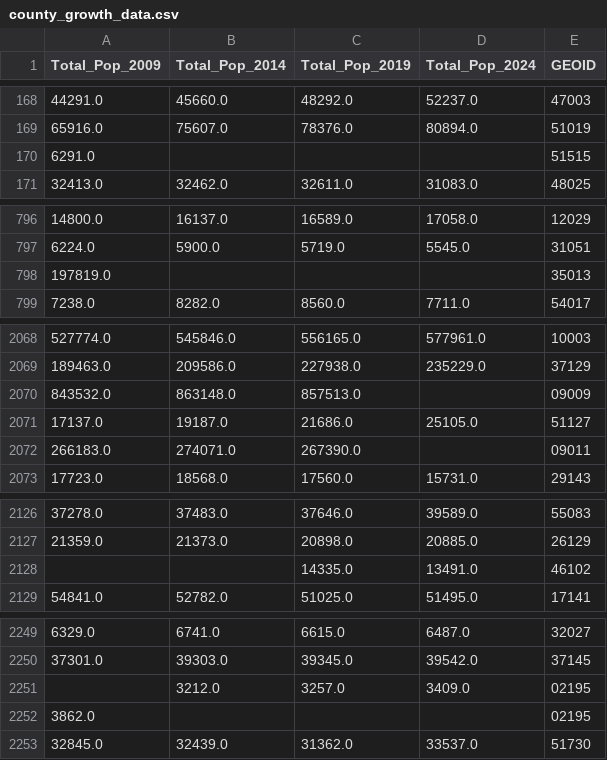
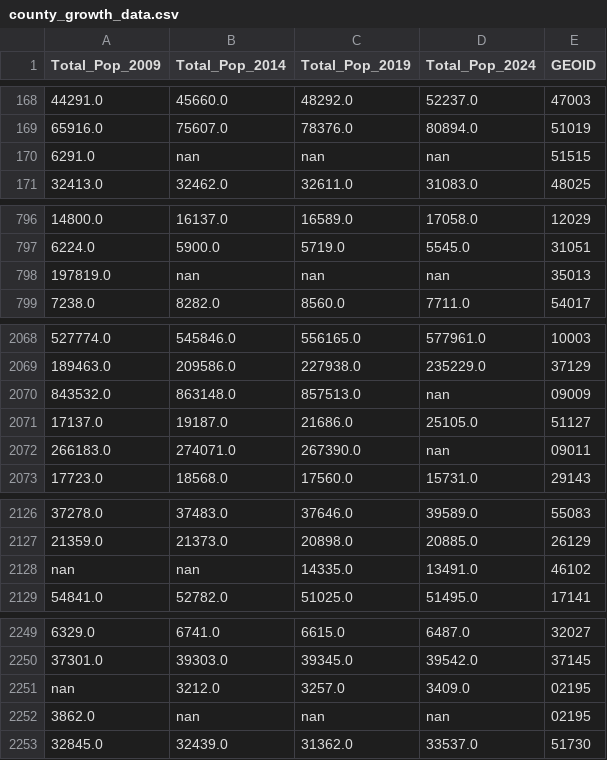
Before and after one commit to kburchfiel/county_growth_trends, a CSV file: data_retrieval/Datasets/county_growth_data.csv, drawn as a sheet; only a part is shown, gaps mark what is left out; the diff covers the shown part only.

```diff
--- a/data_retrieval/Datasets/county_growth_data.csv
+++ b/data_retrieval/Datasets/county_growth_data.csv
@@ -169,3 +169,3 @@ Total_Pop_2009,Total_Pop_2014,Total_Pop_2019,Total_Pop_2024,GEOID
 65916.0,75607.0,78376.0,80894.0,51019
-6291.0,,,,51515
+6291.0,nan,nan,nan,51515
 32413.0,32462.0,32611.0,31083.0,48025
@@ -797,3 +797,3 @@ Total_Pop_2009,Total_Pop_2014,Total_Pop_2019,Total_Pop_2024,GEOID
 6224.0,5900.0,5719.0,5545.0,31051
-197819.0,,,,35013
+197819.0,nan,nan,nan,35013
 7238.0,8282.0,8560.0,7711.0,54017
@@ -2069,5 +2069,5 @@ Total_Pop_2009,Total_Pop_2014,Total_Pop_2019,Total_Pop_2024,GEOID
 189463.0,209586.0,227938.0,235229.0,37129
-843532.0,863148.0,857513.0,,09009
+843532.0,863148.0,857513.0,nan,09009
 17137.0,19187.0,21686.0,25105.0,51127
-266183.0,274071.0,267390.0,,09011
+266183.0,274071.0,267390.0,nan,09011
 17723.0,18568.0,17560.0,15731.0,29143
@@ -2127,3 +2127,3 @@ Total_Pop_2009,Total_Pop_2014,Total_Pop_2019,Total_Pop_2024,GEOID
 21359.0,21373.0,20898.0,20885.0,26129
-,,14335.0,13491.0,46102
+nan,nan,14335.0,13491.0,46102
 54841.0,52782.0,51025.0,51495.0,17141
@@ -2250,4 +2250,4 @@ Total_Pop_2009,Total_Pop_2014,Total_Pop_2019,Total_Pop_2024,GEOID
 37301.0,39303.0,39345.0,39542.0,37145
-,3212.0,3257.0,3409.0,02195
-3862.0,,,,02195
+nan,3212.0,3257.0,3409.0,02195
+3862.0,nan,nan,nan,02195
 32845.0,32439.0,31362.0,33537.0,51730
```
Also changed, not shown: 11 added rows, 11 removed rows and 18 edited cells elsewhere in this file, 4 other files.
